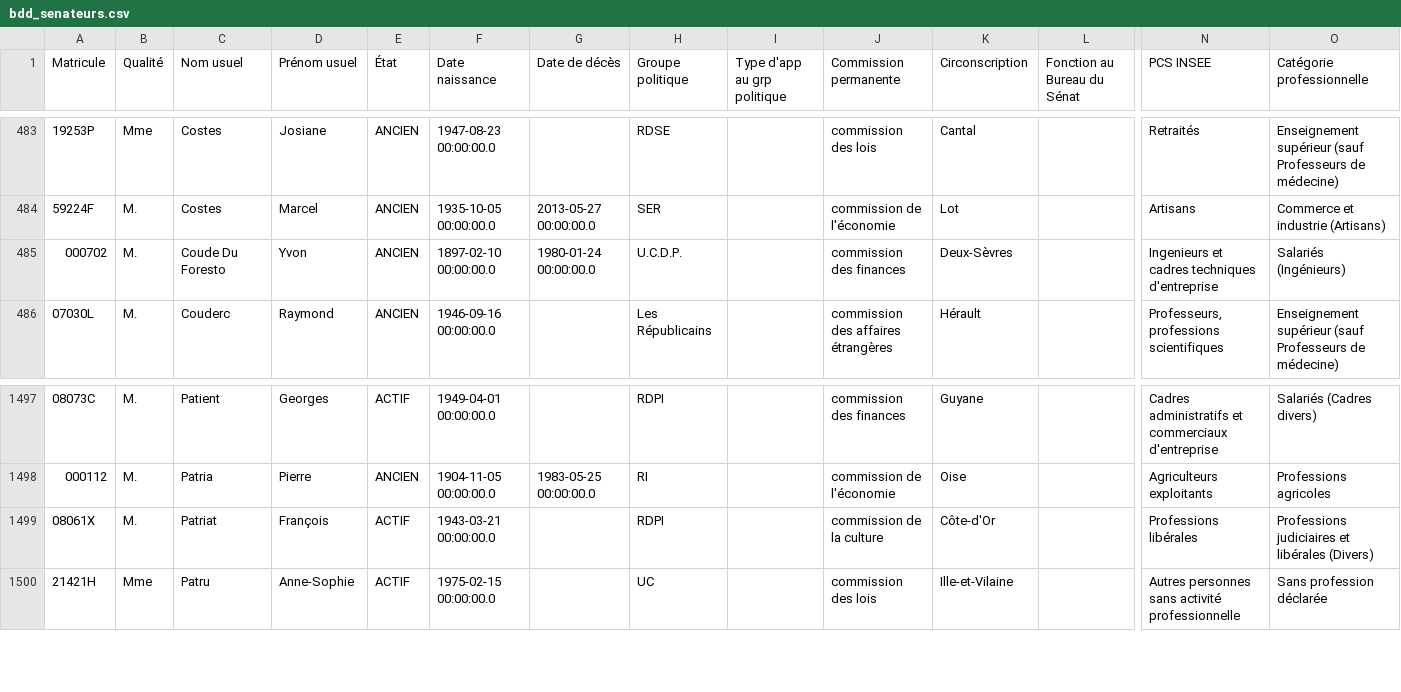
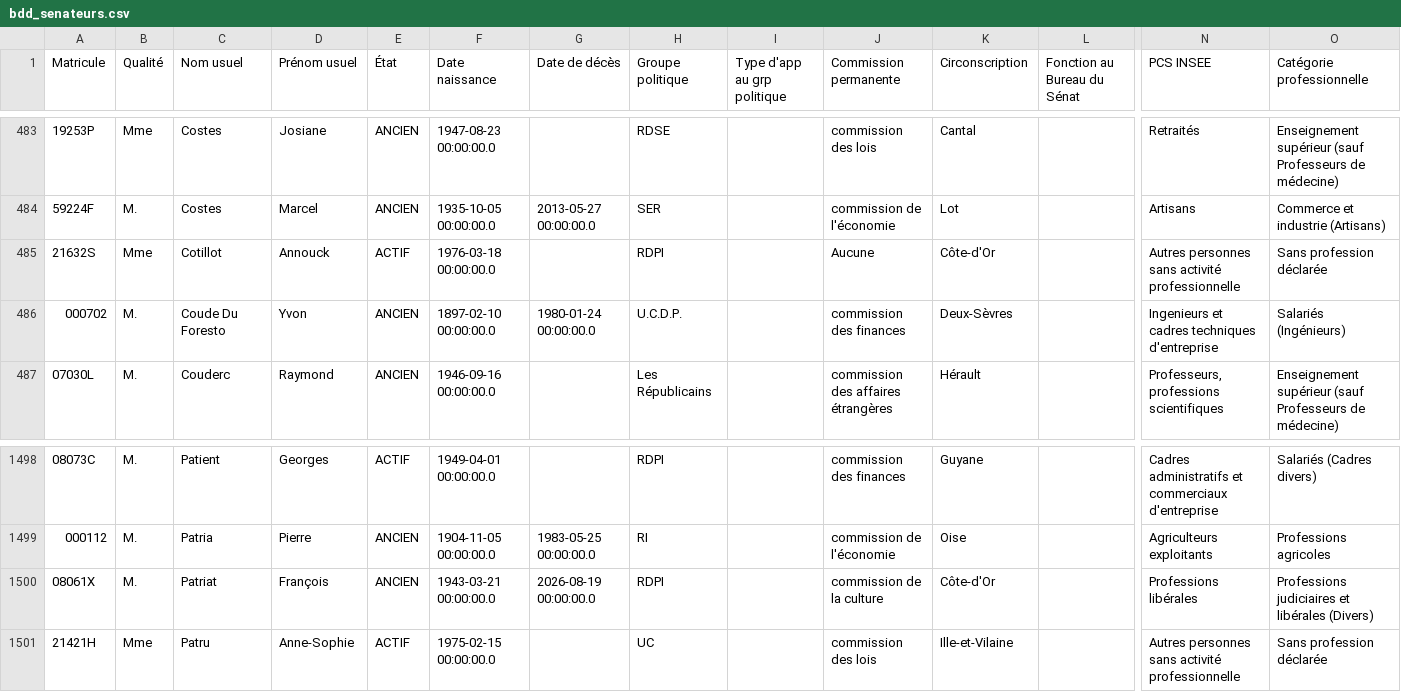
Before and after one commit to FrancoisMB/CollabBot, a CSV file: v4/bdd_senateurs.csv, drawn as a sheet; only a part is shown, gaps mark what is left out; addresses are those after the commit; rows hold the shown columns only; the diff names each change by its address in the sheet, - before the commit and + after, or states it on an @@ line.

Commit message:
python commit 2026-08-21 14:48:44

```diff
--- a/v4/bdd_senateurs.csv
+++ b/v4/bdd_senateurs.csv
+row 485: 21632S | Mme | Cotillot | Annouck | ACTIF | 1976-03-18 00:00:00.0 |  | RDPI |  | Aucune | Côte-d'Or |  | Autres personnes sans activité professionnelle | Sans profession déclarée
-E1500 (État): ACTIF
+E1500 (État): ANCIEN
-G1500 (Date de décès): (empty)
+G1500 (Date de décès): 2026-08-19 00:00:00.0
```
